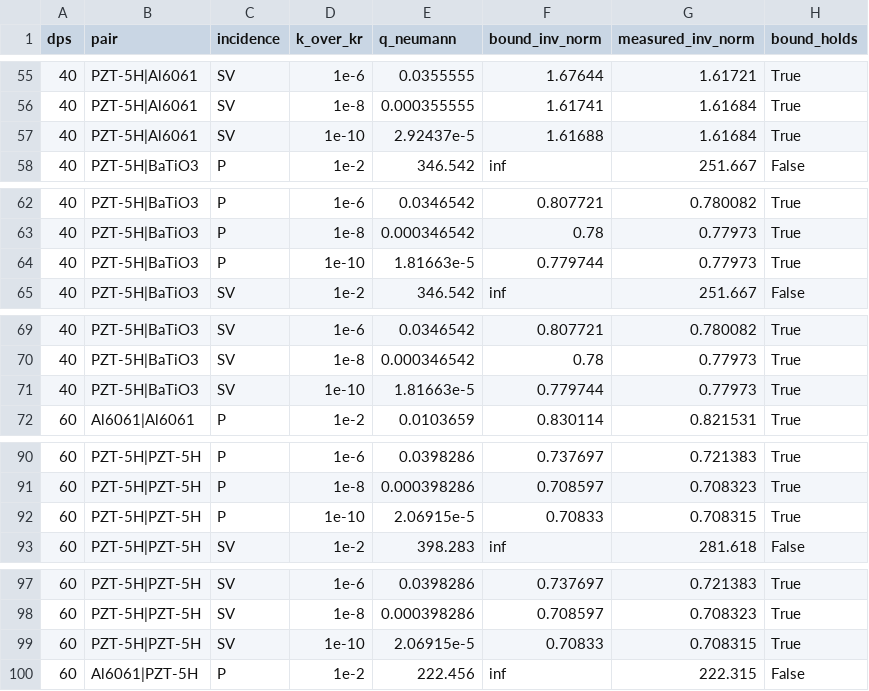
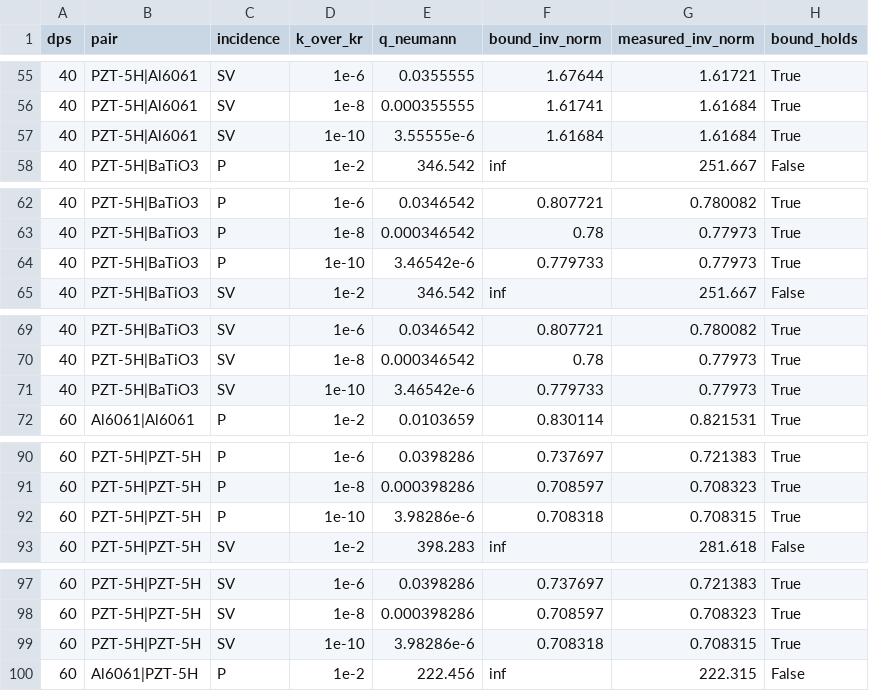
Before and after one commit to vipin-oss/Negative-Reflection, a CSV file: validation/task2uw_inverse_bound_results.csv, drawn as a sheet; only a part is shown, gaps mark what is left out; the diff covers the shown part only.

```diff
--- a/validation/task2uw_inverse_bound_results.csv
+++ b/validation/task2uw_inverse_bound_results.csv
@@ -56,3 +56,3 @@ dps,pair,incidence,k_over_kr,q_neumann,bound_inv_norm,measured_inv_norm,bound_ho
 40,PZT-5H|Al6061,SV,1e-8,0.000355555,1.61741,1.61684,True
-40,PZT-5H|Al6061,SV,1e-10,2.92437e-5,1.61688,1.61684,True
+40,PZT-5H|Al6061,SV,1e-10,3.55555e-6,1.61684,1.61684,True
 40,PZT-5H|BaTiO3,P,1e-2,346.542,inf,251.667,False
@@ -63,3 +63,3 @@ dps,pair,incidence,k_over_kr,q_neumann,bound_inv_norm,measured_inv_norm,bound_ho
 40,PZT-5H|BaTiO3,P,1e-8,0.000346542,0.78,0.77973,True
-40,PZT-5H|BaTiO3,P,1e-10,1.81663e-5,0.779744,0.77973,True
+40,PZT-5H|BaTiO3,P,1e-10,3.46542e-6,0.779733,0.77973,True
 40,PZT-5H|BaTiO3,SV,1e-2,346.542,inf,251.667,False
@@ -70,3 +70,3 @@ dps,pair,incidence,k_over_kr,q_neumann,bound_inv_norm,measured_inv_norm,bound_ho
 40,PZT-5H|BaTiO3,SV,1e-8,0.000346542,0.78,0.77973,True
-40,PZT-5H|BaTiO3,SV,1e-10,1.81663e-5,0.779744,0.77973,True
+40,PZT-5H|BaTiO3,SV,1e-10,3.46542e-6,0.779733,0.77973,True
 60,Al6061|Al6061,P,1e-2,0.0103659,0.830114,0.821531,True
@@ -91,3 +91,3 @@ dps,pair,incidence,k_over_kr,q_neumann,bound_inv_norm,measured_inv_norm,bound_ho
 60,PZT-5H|PZT-5H,P,1e-8,0.000398286,0.708597,0.708323,True
-60,PZT-5H|PZT-5H,P,1e-10,2.06915e-5,0.70833,0.708315,True
+60,PZT-5H|PZT-5H,P,1e-10,3.98286e-6,0.708318,0.708315,True
 60,PZT-5H|PZT-5H,SV,1e-2,398.283,inf,281.618,False
@@ -98,3 +98,3 @@ dps,pair,incidence,k_over_kr,q_neumann,bound_inv_norm,measured_inv_norm,bound_ho
 60,PZT-5H|PZT-5H,SV,1e-8,0.000398286,0.708597,0.708323,True
-60,PZT-5H|PZT-5H,SV,1e-10,2.06915e-5,0.70833,0.708315,True
+60,PZT-5H|PZT-5H,SV,1e-10,3.98286e-6,0.708318,0.708315,True
 60,Al6061|PZT-5H,P,1e-2,222.456,inf,222.315,False
```
Also changed, not shown: 22 edited cells elsewhere in this file, 4 other files.
